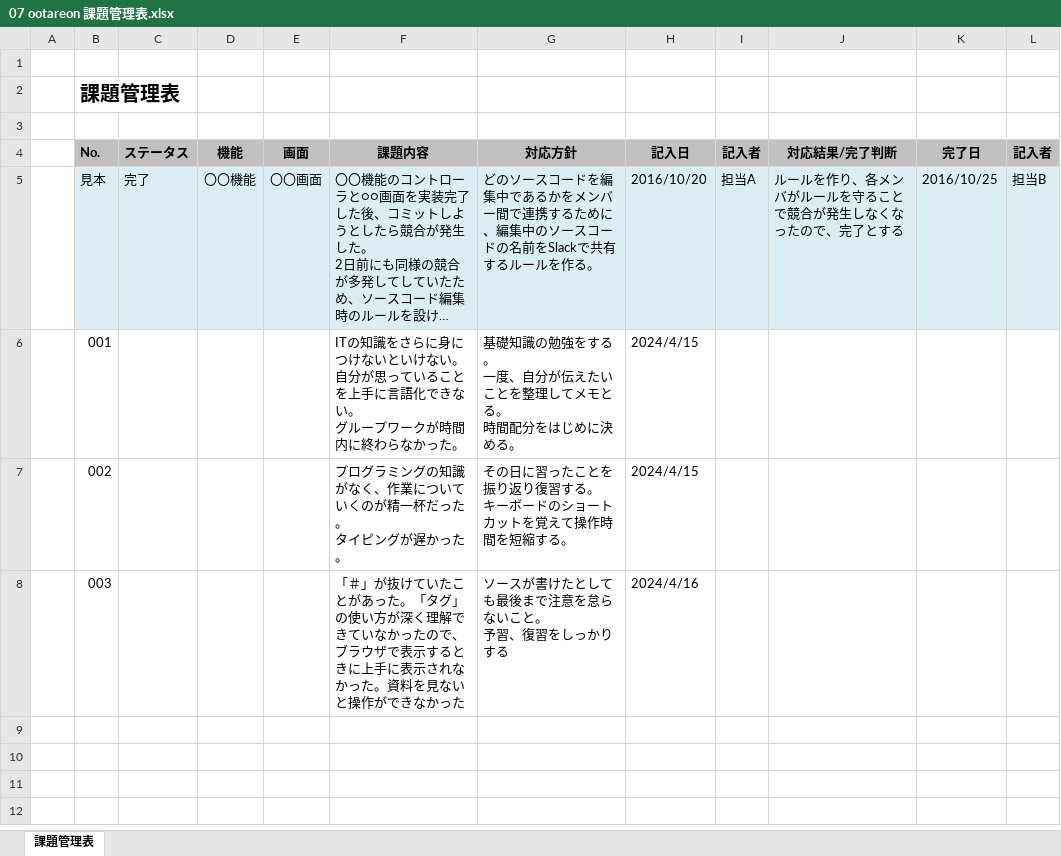
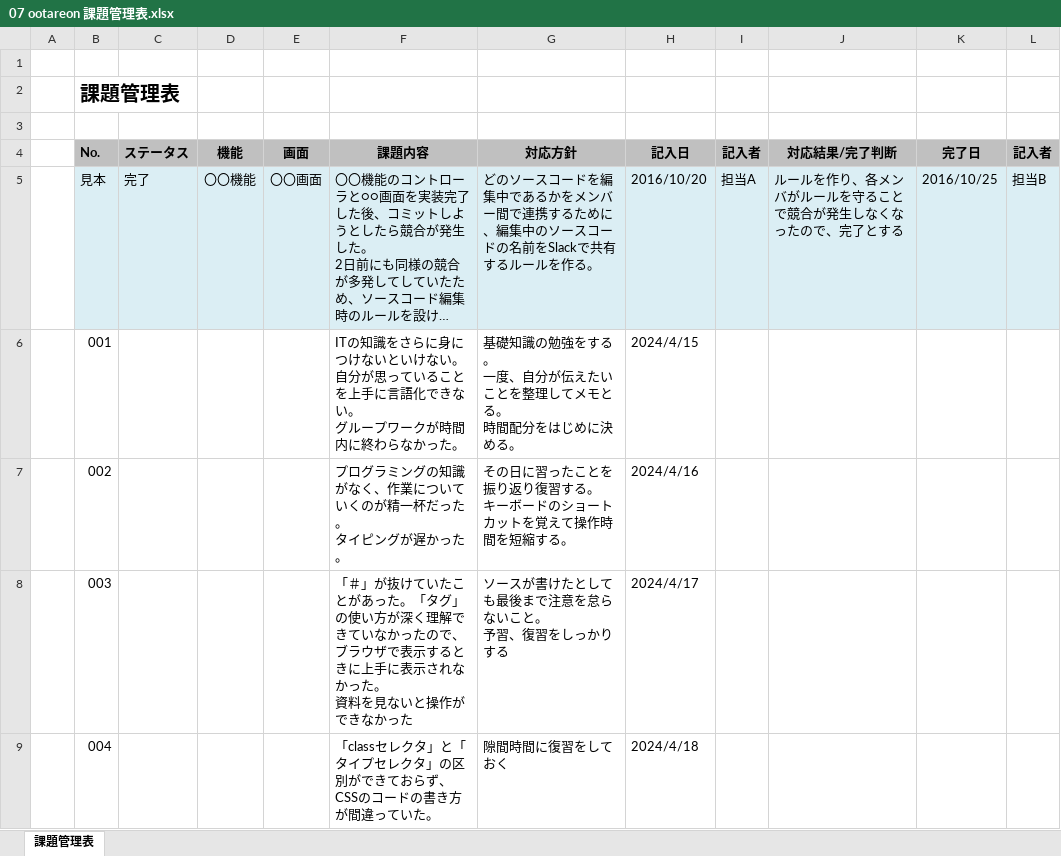
Before and after one commit to otareon/-documents, an Excel workbook: 07 ootareon 課題管理表.xlsx, sheet 課題管理表, drawn as a sheet; long unchanged cells end in …; values as stored, in another font and other column widths than the file's, no borders; ↵ is a line break in a cell; the diff names each change by its address in the sheet, - before the commit and + after, or states it on an @@ line.

Commit message:
本日の目標、課題管理表

```diff
--- a/07 ootareon 課題管理表.xlsx (sheet 課題管理表)
+++ b/07 ootareon 課題管理表.xlsx (sheet 課題管理表)
-H7 (記入日): 2024/4/15
+H7 (記入日): 2024/4/16
-F8 (課題内容): …かった。資料を見…
+F8 (課題内容): …かった。 ↵ 資料を見…
-H8 (記入日): 2024/4/16
+H8 (記入日): 2024/4/17
+row 9:  | 004 |  |  |  | 「classセレクタ」と「タイプセレクタ」の区別ができておらず、CSSのコードの書き方が間違っていた。 | 隙間時間に復習をしておく | 2024/4/18
```
Also changed, not shown: 07 ootareon 目標管理シート.xlsx.
